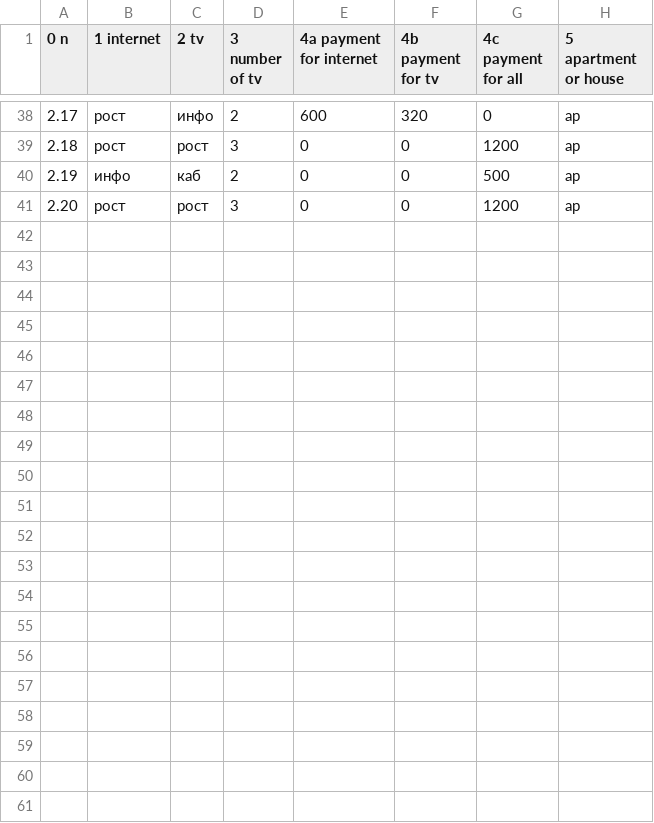
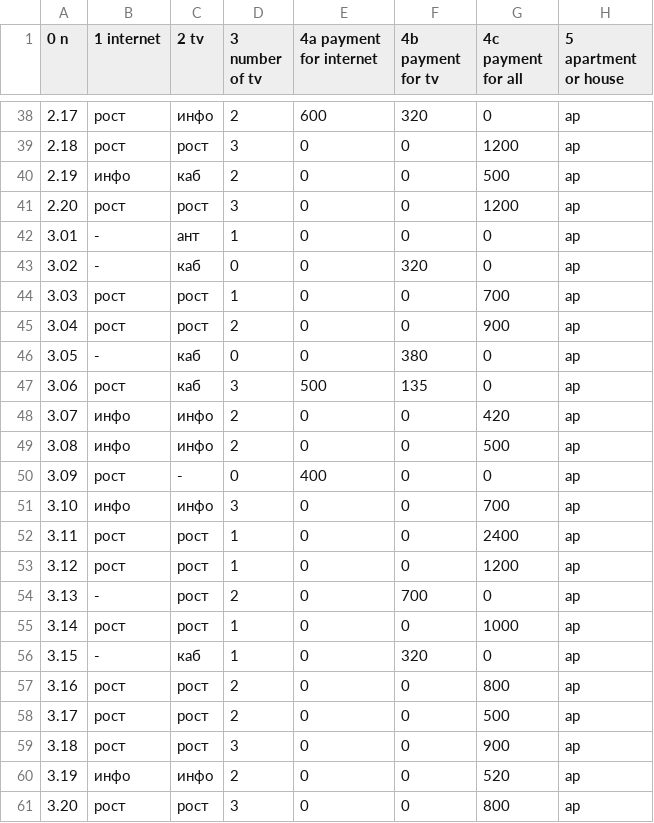
Before and after one commit to chujoii/provider-data-analysis, a CSV file: data/city-002.csv, drawn as a sheet; only a part is shown, gaps mark what is left out; the diff names each change by its address in the sheet, - before the commit and + after, or states it on an @@ line.

Commit message:
Fill city-2 page-3

```diff
--- a/data/city-002.csv
+++ b/data/city-002.csv
+row 42: 3.01 | - | ант | 1 | 0 | 0 | 0 | ap
+row 43: 3.02 | - | каб | 0 | 0 | 320 | 0 | ap
+row 44: 3.03 | рост | рост | 1 | 0 | 0 | 700 | ap
+row 45: 3.04 | рост | рост | 2 | 0 | 0 | 900 | ap
+row 46: 3.05 | - | каб | 0 | 0 | 380 | 0 | ap
+row 47: 3.06 | рост | каб | 3 | 500 | 135 | 0 | ap
+row 48: 3.07 | инфо | инфо | 2 | 0 | 0 | 420 | ap
+row 49: 3.08 | инфо | инфо | 2 | 0 | 0 | 500 | ap
+row 50: 3.09 | рост | - | 0 | 400 | 0 | 0 | ap
+row 51: 3.10 | инфо | инфо | 3 | 0 | 0 | 700 | ap
+row 52: 3.11 | рост | рост | 1 | 0 | 0 | 2400 | ap
+row 53: 3.12 | рост | рост | 1 | 0 | 0 | 1200 | ap
+row 54: 3.13 | - | рост | 2 | 0 | 700 | 0 | ap
+row 55: 3.14 | рост | рост | 1 | 0 | 0 | 1000 | ap
+row 56: 3.15 | - | каб | 1 | 0 | 320 | 0 | ap
+row 57: 3.16 | рост | рост | 2 | 0 | 0 | 800 | ap
+row 58: 3.17 | рост | рост | 2 | 0 | 0 | 500 | ap
+row 59: 3.18 | рост | рост | 3 | 0 | 0 | 900 | ap
+row 60: 3.19 | инфо | инфо | 2 | 0 | 0 | 520 | ap
+row 61: 3.20 | рост | рост | 3 | 0 | 0 | 800 | ap
```
